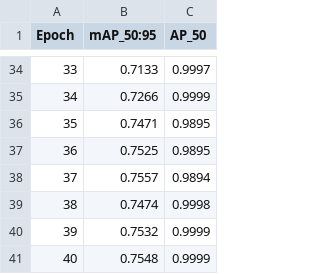
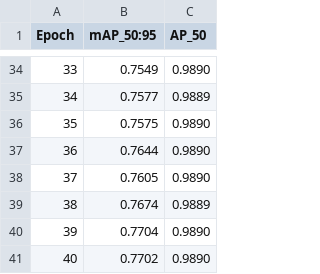
Before and after one commit to Candibulldog/Swine-Detection, a CSV file: models/training_log.csv, drawn as a sheet; only a part is shown, gaps mark what is left out; the diff covers the shown part only.

```diff
--- a/models/training_log.csv
+++ b/models/training_log.csv
@@ -34,8 +34,8 @@ Epoch,mAP_50:95,AP_50
-33,0.7133,0.9997
-34,0.7266,0.9999
-35,0.7471,0.9895
-36,0.7525,0.9895
-37,0.7557,0.9894
-38,0.7474,0.9998
-39,0.7532,0.9999
-40,0.7548,0.9999
+33,0.7549,0.9890
+34,0.7577,0.9889
+35,0.7575,0.9890
+36,0.7644,0.9890
+37,0.7605,0.9890
+38,0.7674,0.9889
+39,0.7704,0.9890
+40,0.7702,0.9890
```
Also changed, not shown: 64 edited cells elsewhere in this file, 1 other file.
